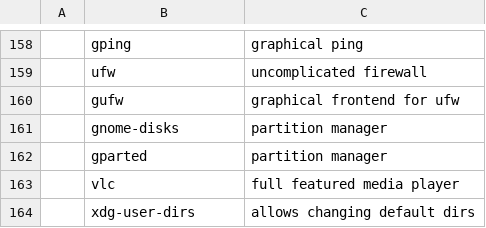
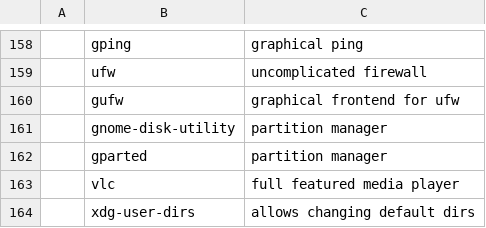
Before and after one commit to GideonWolfe/arch-bootstrap, a CSV file: progs.csv, drawn as a sheet; only a part is shown, gaps mark what is left out.

Commit message:
name change

```diff
--- a/progs.csv
+++ b/progs.csv
@@ -160,3 +160,3 @@
 ,gufw,"graphical frontend for ufw"
-,gnome-disks,"partition manager"
+,gnome-disk-utility,"partition manager"
 ,gparted,"partition manager"
```
